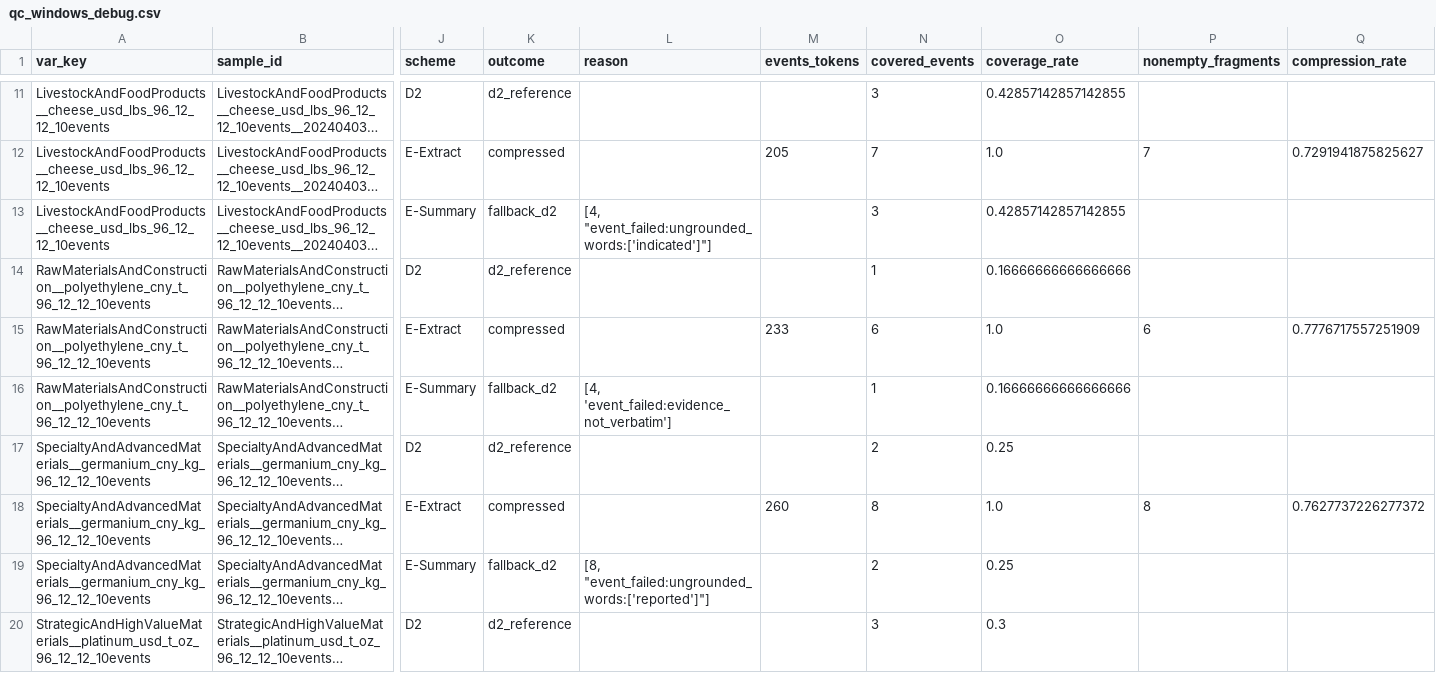
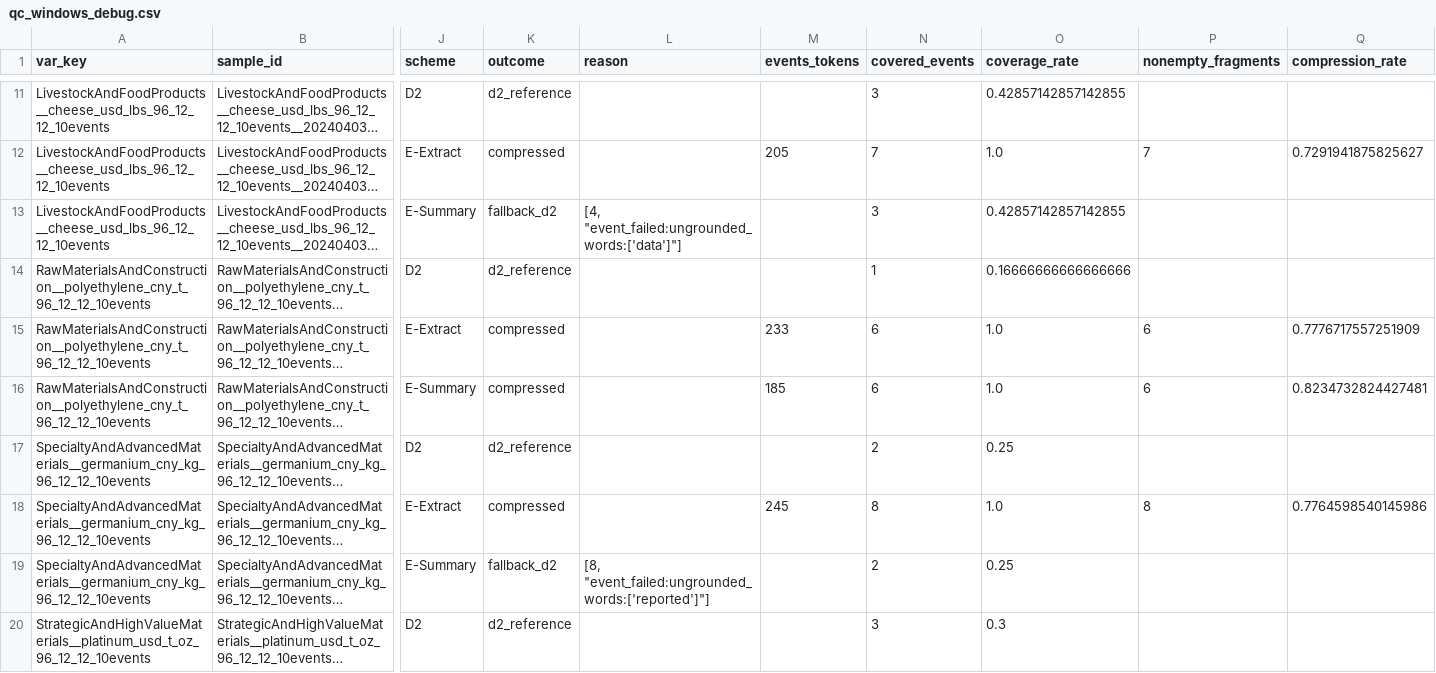
Before and after one commit to T-s-cell/Aurora_Experiments, a CSV file: analysis/event_compression_v1/results/qc_windows_debug.csv, drawn as a sheet; only a part is shown, gaps mark what is left out; long unchanged cells end in …; the diff covers the shown part only; the diff names each change by its address in the sheet, - before the commit and + after, or states it on an @@ line.

```diff
--- a/analysis/event_compression_v1/results/qc_windows_debug.csv
+++ b/analysis/event_compression_v1/results/qc_windows_debug.csv
-L13 (reason): [4, "event_failed:ungrounded_words:['indicated']"]
+L13 (reason): [4, "event_failed:ungrounded_words:['data']"]
-K16 (outcome): fallback_d2
+K16 (outcome): compressed
-L16 (reason): [4, 'event_failed:evidence_not_verbatim']
+L16 (reason): (empty)
-M16 (events_tokens): (empty)
+M16 (events_tokens): 185
-N16 (covered_events): 1
+N16 (covered_events): 6
-O16 (coverage_rate): 0.16666666666666666
+O16 (coverage_rate): 1.0
-P16 (nonempty_fragments): (empty)
+P16 (nonempty_fragments): 6
-Q16 (compression_rate): (empty)
+Q16 (compression_rate): 0.8234732824427481
-M18 (events_tokens): 260
+M18 (events_tokens): 245
-Q18 (compression_rate): 0.7627737226277372
+Q18 (compression_rate): 0.7764598540145986
```
Also changed, not shown: 37 edited cells elsewhere in this file, analysis/event_compression_v1/results/qc_events_debug.csv, analysis/event_compression_v1/results/qc_events_val.csv, 10 other files.
